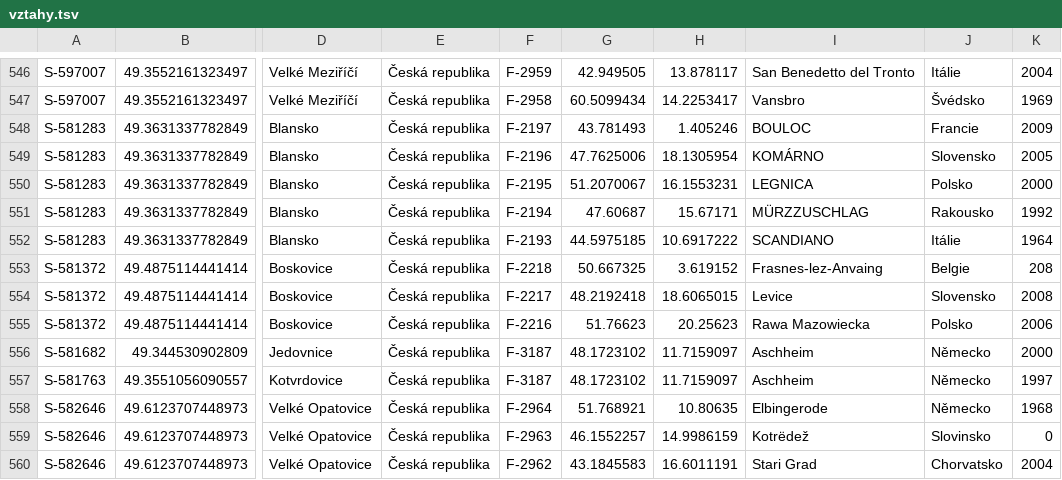
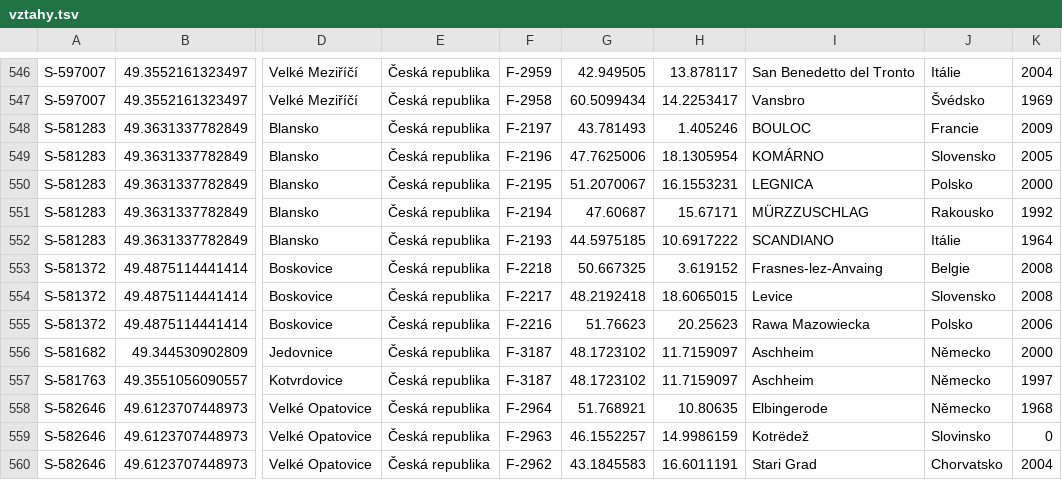
Before and after one commit to economia/partnerska-mesta, a TSV file: vztahy.tsv, drawn as a sheet; only a part is shown, gaps mark what is left out; the diff names each change by its address in the sheet, - before the commit and + after, or states it on an @@ line.

```diff
--- a/vztahy.tsv
+++ b/vztahy.tsv
-K553: 208
+K553: 2008
```
Also changed, not shown: 2 other files.
